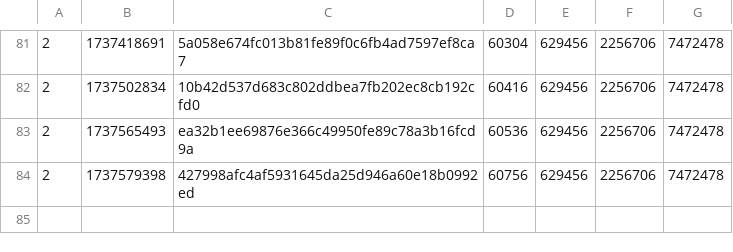
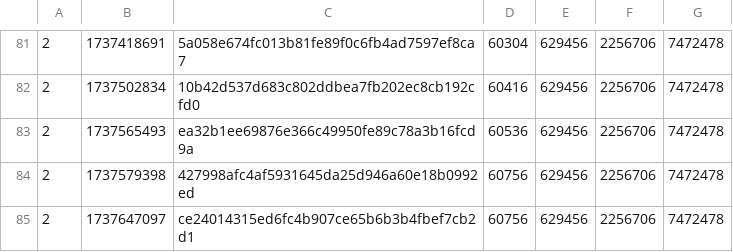
Before and after one commit to SAT-R/sa1, a CSV file: reports/progress-sa1-nonmatching.csv, drawn as a sheet; only a part is shown, gaps mark what is left out; the diff names each change by its address in the sheet, - before the commit and + after, or states it on an @@ line.

```diff
--- a/reports/progress-sa1-nonmatching.csv
+++ b/reports/progress-sa1-nonmatching.csv
+row 85: 2 | 1737647097 | ce24014315ed6fc4b907ce65b6b3b4fbef7cb2d1 | 60756 | 629456 | 2256706 | 7472478
```
Also changed, not shown: reports/progress-sa1-matching.csv, 1 other file.
